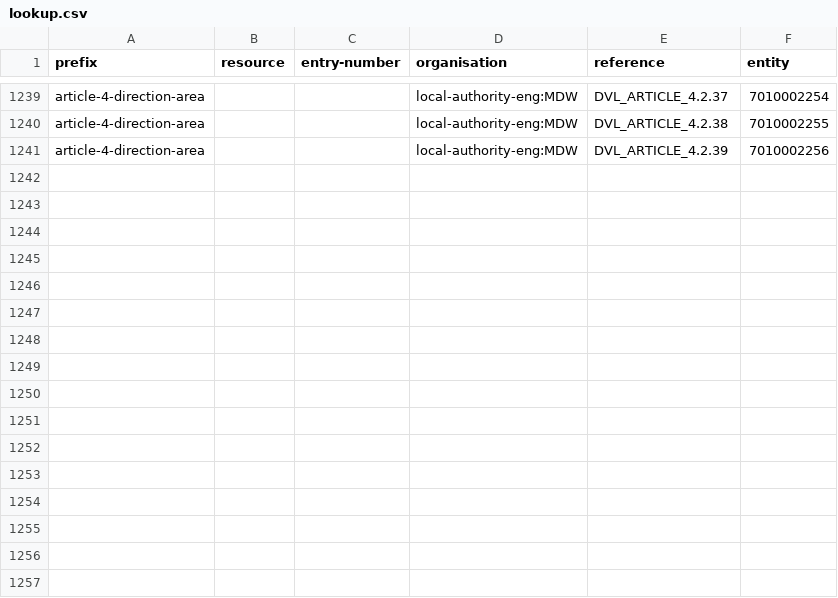
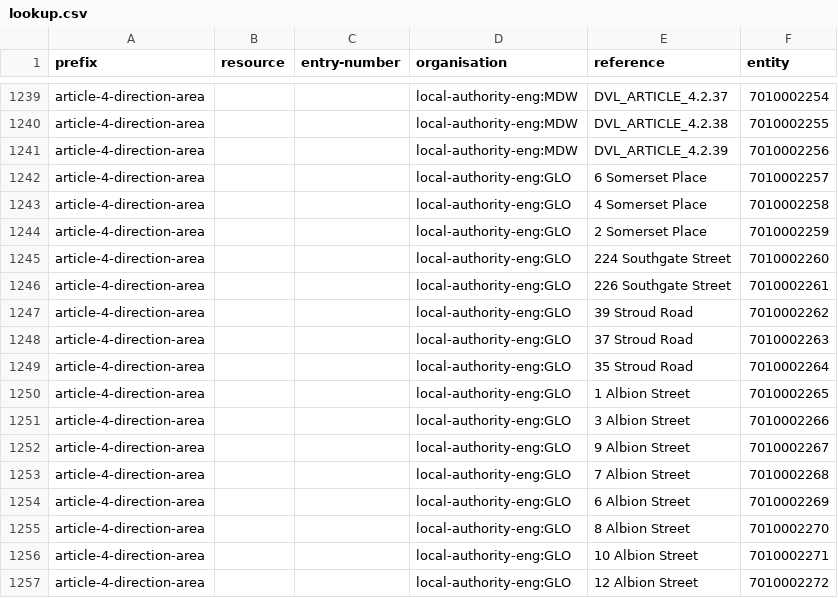
Before and after one commit to digital-land/article-4-direction-collection, a CSV file: pipeline/lookup.csv, drawn as a sheet; only a part is shown, gaps mark what is left out.

Commit message:
Gloucester areas

```diff
--- a/pipeline/lookup.csv
+++ b/pipeline/lookup.csv
@@ -1241 +1241,17 @@ article-4-direction-area,,,local-authority-eng:MDW,DVL_ARTICLE_4.2.38,7010002255
 article-4-direction-area,,,local-authority-eng:MDW,DVL_ARTICLE_4.2.39,7010002256
+article-4-direction-area,,,local-authority-eng:GLO,6 Somerset Place,7010002257
+article-4-direction-area,,,local-authority-eng:GLO,4 Somerset Place,7010002258
+article-4-direction-area,,,local-authority-eng:GLO,2 Somerset Place,7010002259
+article-4-direction-area,,,local-authority-eng:GLO,224 Southgate Street,7010002260
+article-4-direction-area,,,local-authority-eng:GLO,226 Southgate Street,7010002261
+article-4-direction-area,,,local-authority-eng:GLO,39 Stroud Road,7010002262
+article-4-direction-area,,,local-authority-eng:GLO,37 Stroud Road,7010002263
+article-4-direction-area,,,local-authority-eng:GLO,35 Stroud Road,7010002264
+article-4-direction-area,,,local-authority-eng:GLO,1 Albion Street,7010002265
+article-4-direction-area,,,local-authority-eng:GLO,3 Albion Street,7010002266
+article-4-direction-area,,,local-authority-eng:GLO,9 Albion Street,7010002267
+article-4-direction-area,,,local-authority-eng:GLO,7 Albion Street,7010002268
+article-4-direction-area,,,local-authority-eng:GLO,6 Albion Street,7010002269
+article-4-direction-area,,,local-authority-eng:GLO,8 Albion Street,7010002270
+article-4-direction-area,,,local-authority-eng:GLO,10 Albion Street,7010002271
+article-4-direction-area,,,local-authority-eng:GLO,12 Albion Street,7010002272
```
Also changed, not shown: collection/endpoint.csv, collection/source.csv, 1 other file.
